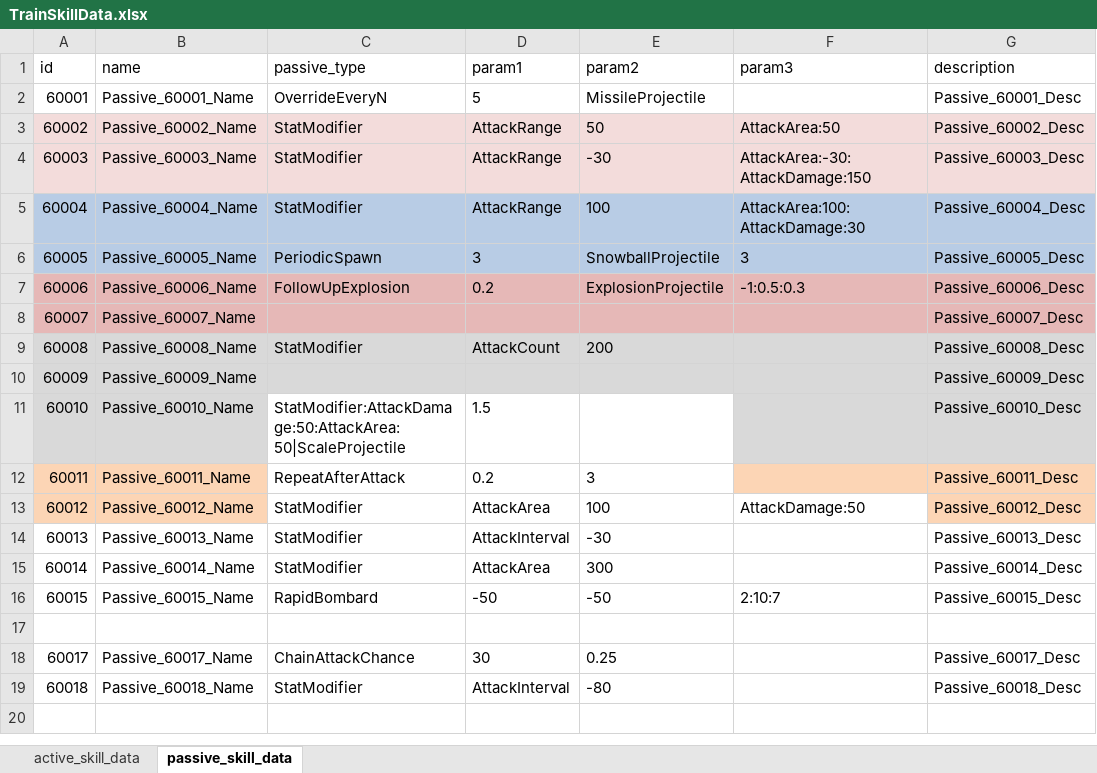
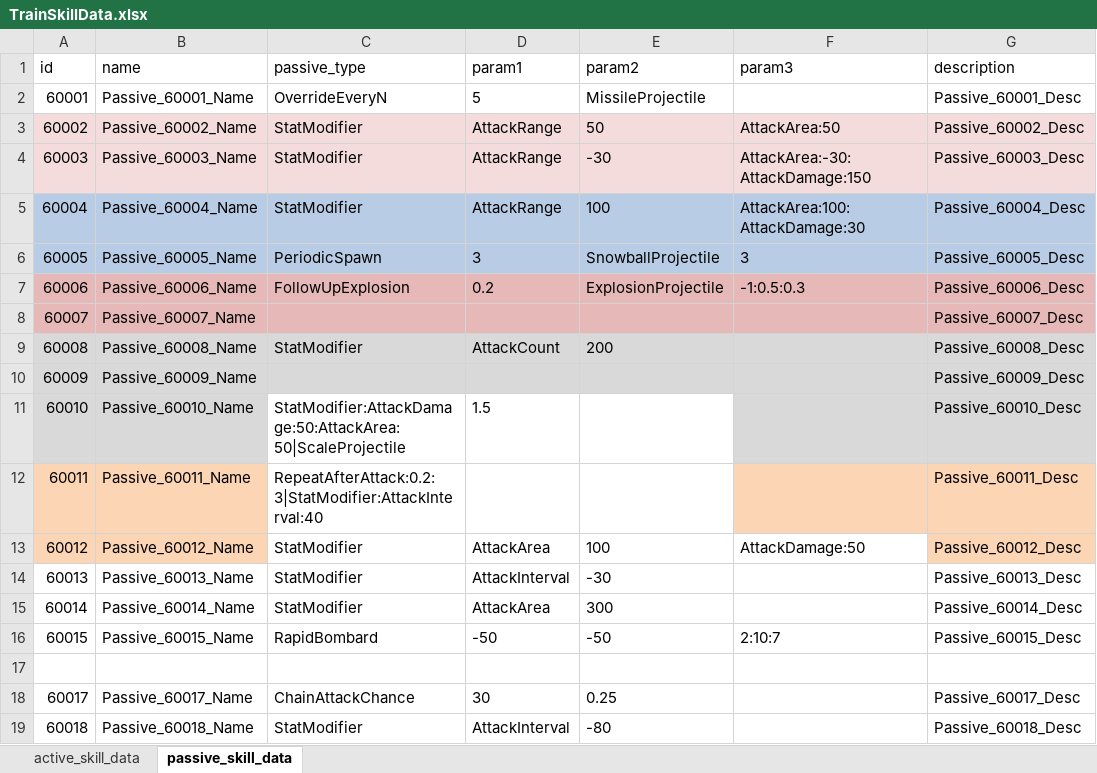
Before and after one commit to cumic06/TrainDefense, an Excel workbook: Assets/02_Resources/Data/TrainSkillData.xlsx, sheet passive_skill_data, drawn as a sheet; values as stored, in another font and other column widths than the file's, no borders; the diff names each change by its address in the sheet, - before the commit and + after, or states it on an @@ line.

Commit message:
[Fix] 과충전(60011) 엘리트 레이저 공속 40% 너프 추가
- DB.asset: 60011 passiveType을 RepeatAfterAttack:0.2:3|StatModifier:AttackInterval:40으로 변경 (| 조합 방식, 코드
  무변경)
  - TrainSkillData.xlsx: passive_skill_data 시트 60011 행 동일 미러 (additive 임포터 재임포트 대비)
  - LocalizeSource.txt / LocalizeSource_Skill.txt: Passive_60011_Desc 4개 언어 갱신 ("공격 속도가 감소하지만 3번
  연속으로 공격합니다.")

```diff
--- a/Assets/02_Resources/Data/TrainSkillData.xlsx (sheet passive_skill_data)
+++ b/Assets/02_Resources/Data/TrainSkillData.xlsx (sheet passive_skill_data)
-C12 (passive_type): RepeatAfterAttack
+C12 (passive_type): RepeatAfterAttack:0.2:3|StatModifier:AttackInterval:40
-D12 (param1): 0.2
+D12 (param1): (empty)
-E12 (param2): 3
+E12 (param2): (empty)
```
Also changed, not shown: 3 other files.
